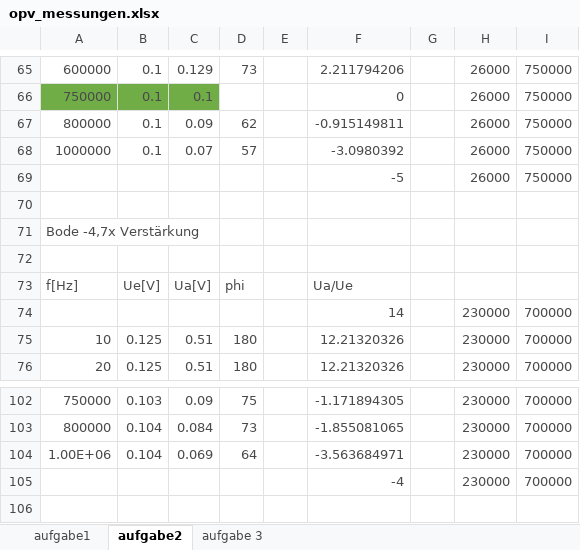
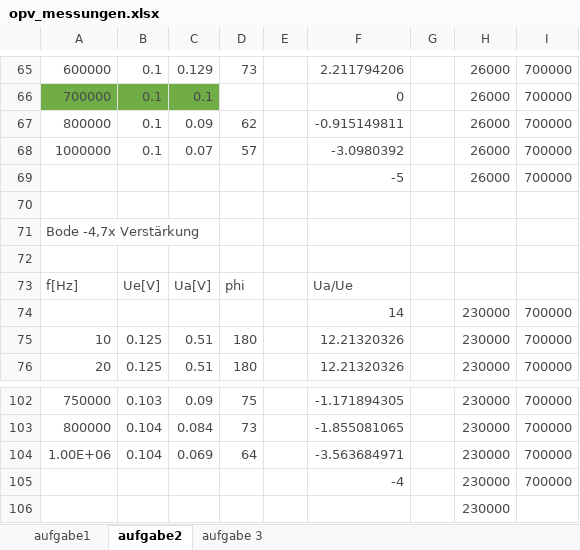
Before and after one commit to rotbackenpfeifdruesling/etglu2017s, an Excel workbook: lu3/opv_messungen.xlsx, sheet aufgabe2, drawn as a sheet; only a part is shown, gaps mark what is left out; values as stored, in another font and other column widths than the file's, no borders; charts and pictures not drawn; the diff covers the shown part only; the diff names each change by its address in the sheet, - before the commit and + after, or states it on an @@ line.

```diff
--- a/lu3/opv_messungen.xlsx (sheet aufgabe2)
+++ b/lu3/opv_messungen.xlsx (sheet aufgabe2)
-I65:I69: 750000
+I65:I69: 700000
-A66: 750000
+A66: 700000
+row 106:  |  |  |  |  |  |  | 230000
```
Also changed, not shown: 28 edited cells elsewhere in this sheet, charts or pictures, 6 other files.
